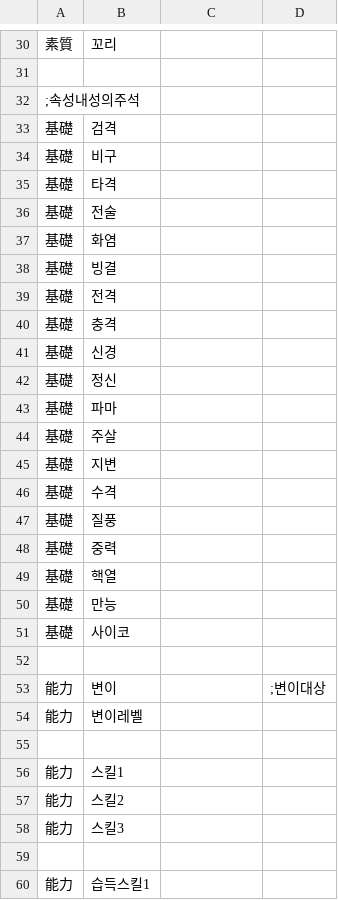
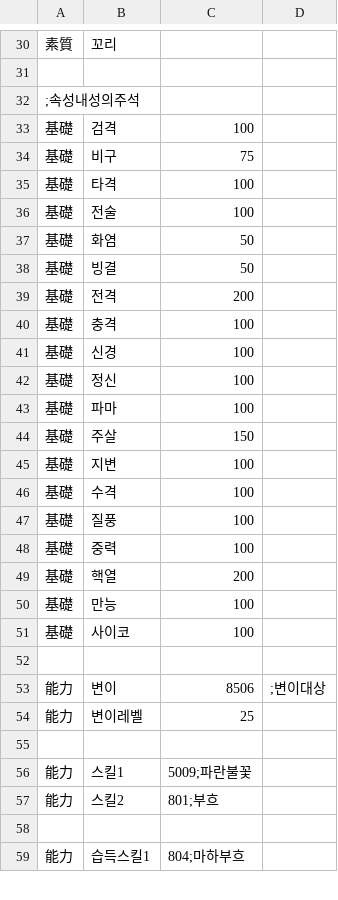
Before and after one commit to GhoulAdmiral/DigiMegaten, a CSV file: Digimon/Chara8505_파피몬.csv, drawn as a sheet; only a part is shown, gaps mark what is left out; the diff covers the shown part only.

Commit message:
Update Chara8505_파피몬.csv

```diff
--- a/Digimon/Chara8505_파피몬.csv
+++ b/Digimon/Chara8505_파피몬.csv
@@ -32,29 +32,28 @@
 ;속성내성의주석
-基礎,검격,
-基礎,비구,
-基礎,타격,
-基礎,전술,
-基礎,화염,
-基礎,빙결,
-基礎,전격,
-基礎,충격,
-基礎,신경,
-基礎,정신,
-基礎,파마,
-基礎,주살,
-基礎,지변,
-基礎,수격,
-基礎,질풍,
-基礎,중력,
-基礎,핵열,
-基礎,만능,
-基礎,사이코,
+基礎,검격,100
+基礎,비구,75
+基礎,타격,100
+基礎,전술,100
+基礎,화염,50
+基礎,빙결,50
+基礎,전격,200
+基礎,충격,100
+基礎,신경,100
+基礎,정신,100
+基礎,파마,100
+基礎,주살,150
+基礎,지변,100
+基礎,수격,100
+基礎,질풍,100
+基礎,중력,100
+基礎,핵열,200
+基礎,만능,100
+基礎,사이코,100
 
-能力,변이,,;변이대상
-能力,변이레벨,
+能力,변이,8506,;변이대상
+能力,변이레벨,25
 
-能力,스킬1,
-能力,스킬2,
-能力,스킬3,
+能力,스킬1,5009;파란불꽃
+能力,스킬2,801;부흐
 
-能力,습득스킬1,
+能力,습득스킬1,804;마하부흐
```
Also changed, not shown: 4 added rows, 5 removed rows and 22 edited cells elsewhere in this file.
